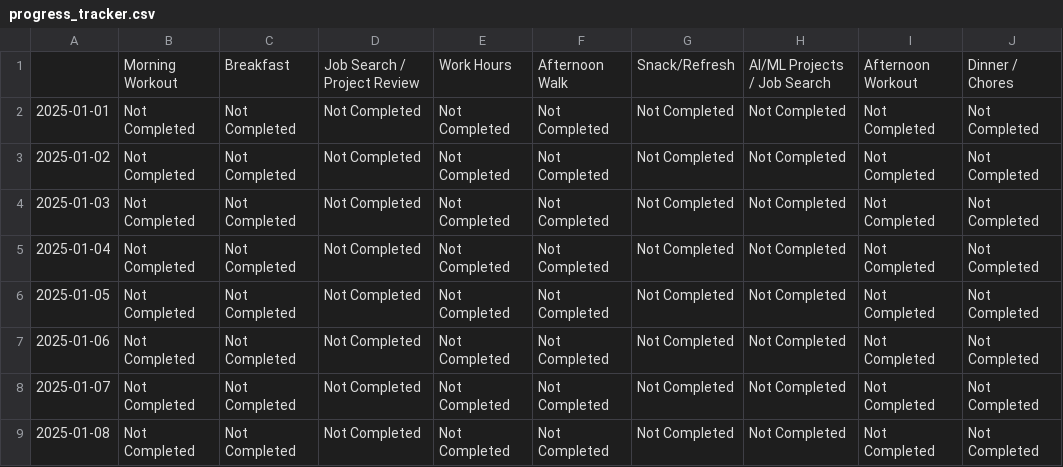
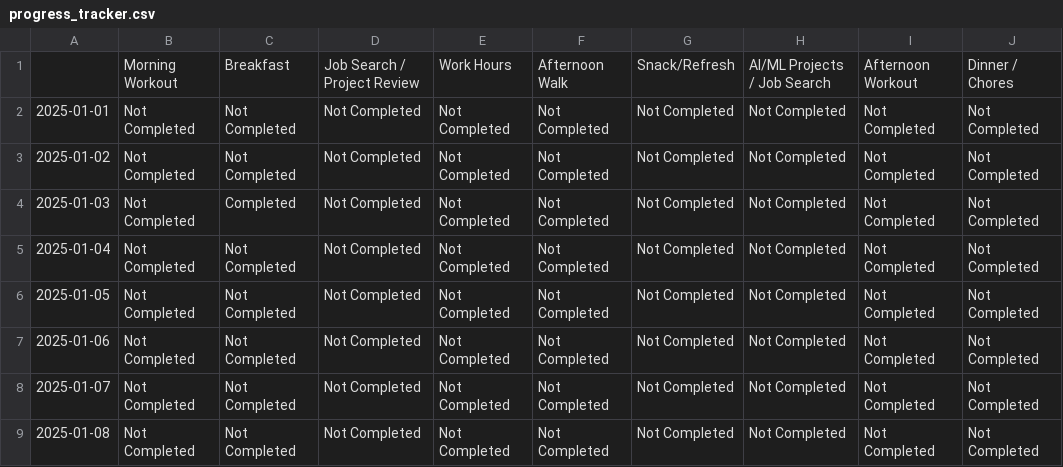
Before and after one commit to FurrowSam/2025-Goal-Tracking-App, a CSV file: progress_tracker.csv, drawn as a sheet; only a part is shown; the diff names each change by its address in the sheet, - before the commit and + after, or states it on an @@ line.

```diff
--- a/progress_tracker.csv
+++ b/progress_tracker.csv
-C4: Not Completed
+C4: Completed
```
Also changed, not shown: 1 other file.
